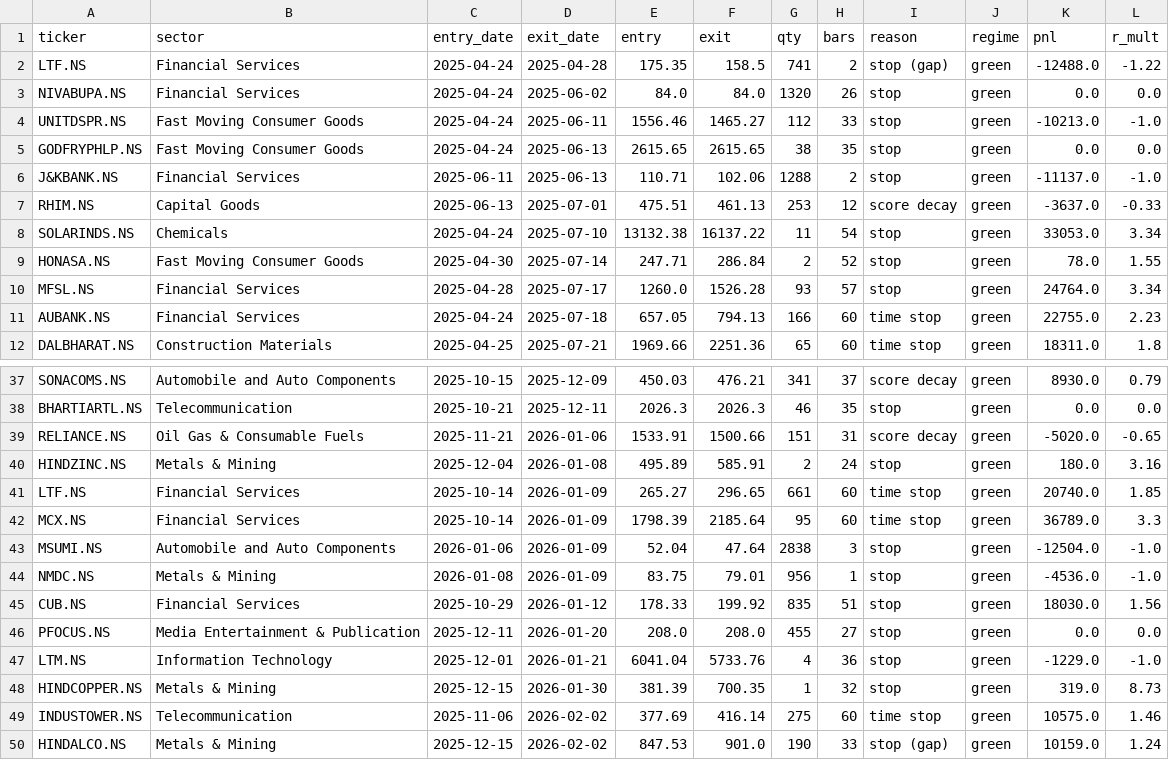
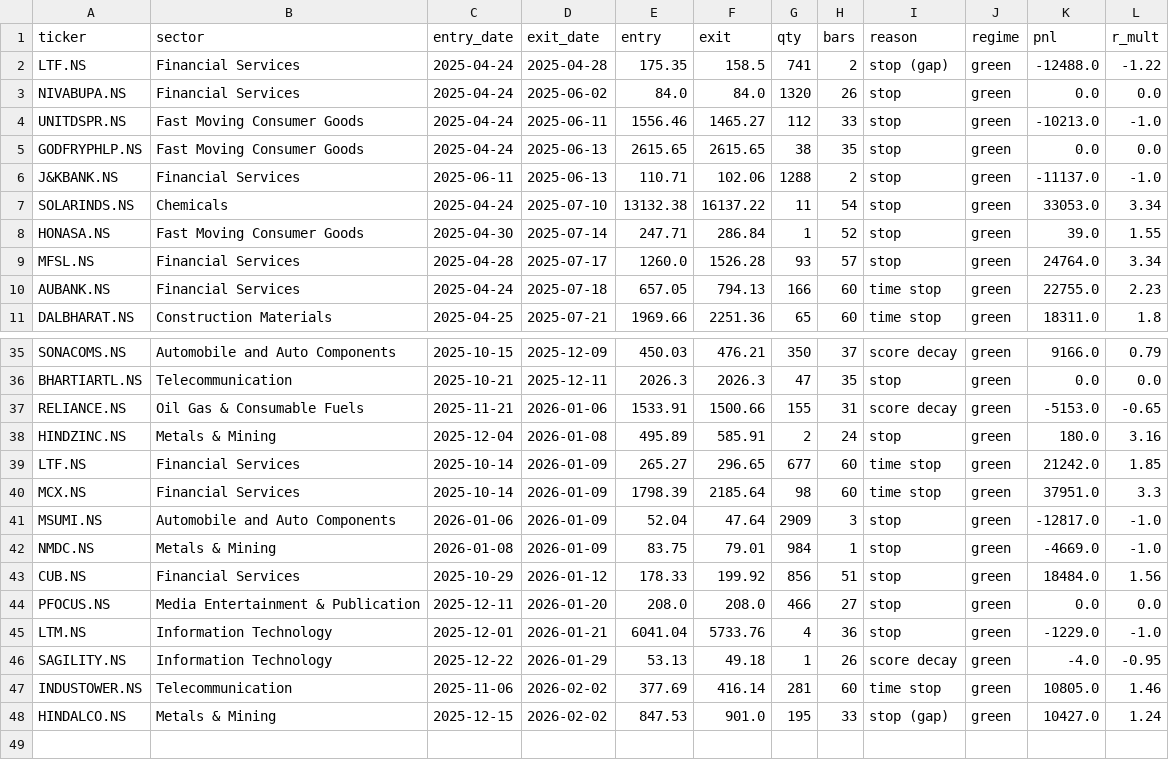
Before and after one commit to aryachirag02/swing-desk, a CSV file: trades_train.csv, drawn as a sheet; only a part is shown, gaps mark what is left out; removed rows and columns are numbered as before the commit, all else as after; the diff covers the shown part only; the diff names each change by its address in the sheet, - before the commit and + after, or states it on an @@ line.

```diff
--- a/trades_train.csv
+++ b/trades_train.csv
-row 7: RHIM.NS | Capital Goods | 2025-06-13 | 2025-07-01 | 475.51 | 461.13 | 253 | 12 | score decay | green | -3637.0 | -0.33
-G8 (qty): 2
+G8 (qty): 1
-K8 (pnl): 78.0
+K8 (pnl): 39.0
-G35 (qty): 341
+G35 (qty): 350
-K35 (pnl): 8930.0
+K35 (pnl): 9166.0
-G36 (qty): 46
+G36 (qty): 47
-G37 (qty): 151
+G37 (qty): 155
-K37 (pnl): -5020.0
+K37 (pnl): -5153.0
-G39 (qty): 661
+G39 (qty): 677
-K39 (pnl): 20740.0
+K39 (pnl): 21242.0
-G40 (qty): 95
+G40 (qty): 98
-K40 (pnl): 36789.0
+K40 (pnl): 37951.0
-G41 (qty): 2838
+G41 (qty): 2909
-K41 (pnl): -12504.0
+K41 (pnl): -12817.0
-G42 (qty): 956
+G42 (qty): 984
-K42 (pnl): -4536.0
+K42 (pnl): -4669.0
-G43 (qty): 835
+G43 (qty): 856
-K43 (pnl): 18030.0
+K43 (pnl): 18484.0
-G44 (qty): 455
+G44 (qty): 466
-row 48: HINDCOPPER.NS | Metals & Mining | 2025-12-15 | 2026-01-30 | 381.39 | 700.35 | 1 | 32 | stop | green | 319.0 | 8.73
+row 46: SAGILITY.NS | Information Technology | 2025-12-22 | 2026-01-29 | 53.13 | 49.18 | 1 | 26 | score decay | green | -4.0 | -0.95
-G47 (qty): 275
+G47 (qty): 281
-K47 (pnl): 10575.0
+K47 (pnl): 10805.0
-G48 (qty): 190
+G48 (qty): 195
-K48 (pnl): 10159.0
+K48 (pnl): 10427.0
```
Also changed, not shown: 3 added rows, 4 removed rows and 24 edited cells elsewhere in this file, 1 other file.
